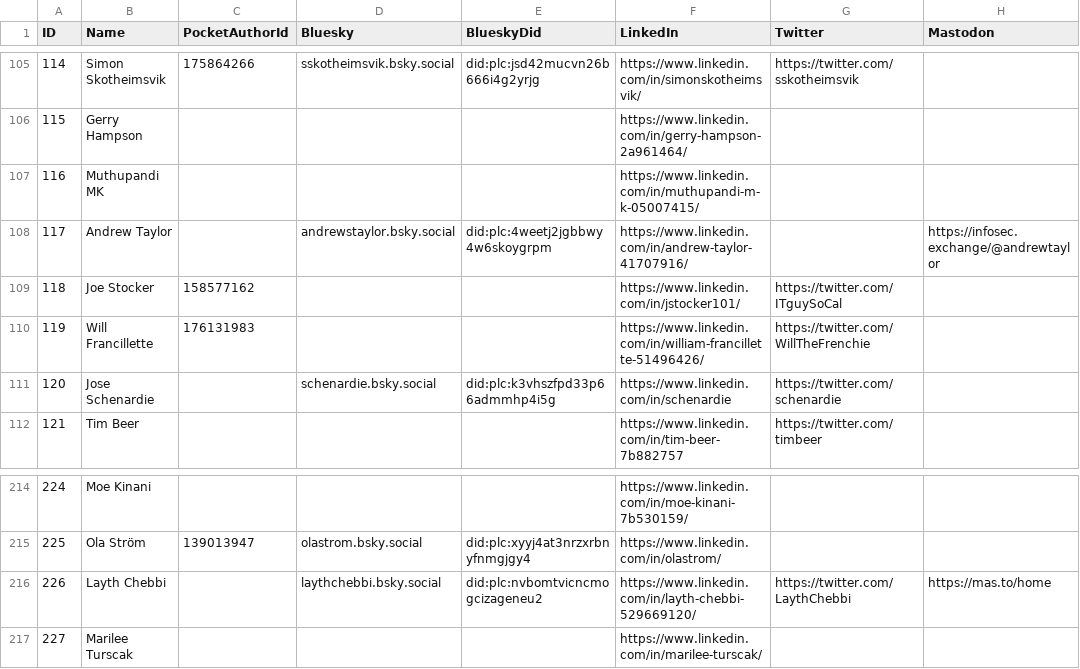
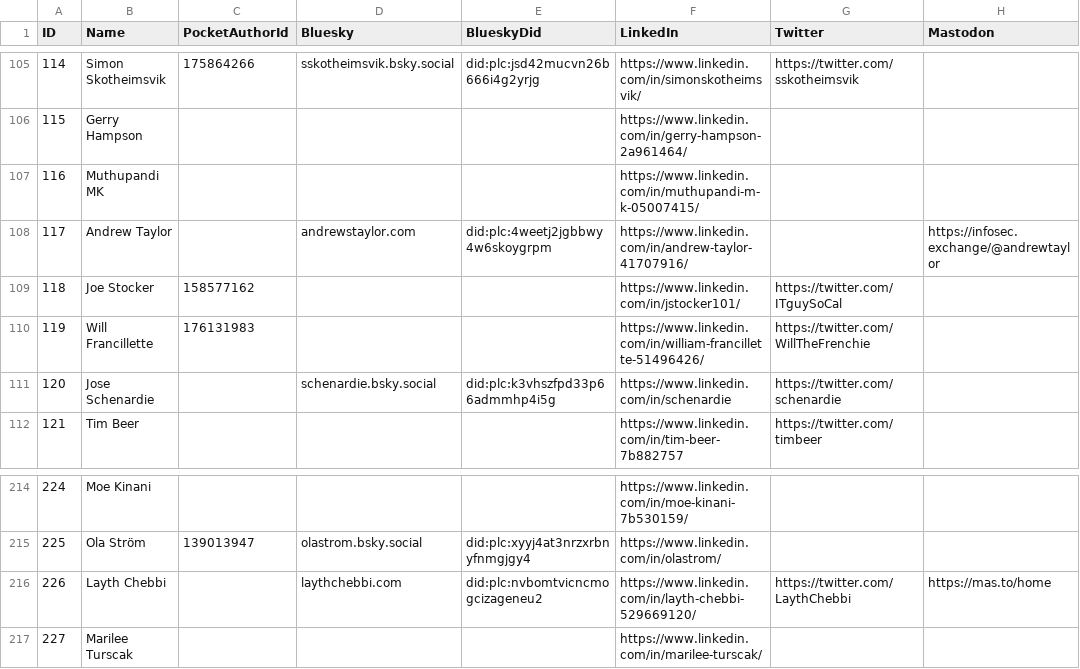
Before and after one commit to merill/entranews, a CSV file: authors.csv, drawn as a sheet; only a part is shown, gaps mark what is left out; the diff names each change by its address in the sheet, - before the commit and + after, or states it on an @@ line.

Commit message:
Update authors.csv

```diff
--- a/authors.csv
+++ b/authors.csv
-D108 (Bluesky): andrewstaylor.bsky.social
+D108 (Bluesky): andrewstaylor.com
-D216 (Bluesky): laythchebbi.bsky.social
+D216 (Bluesky): laythchebbi.com
```
